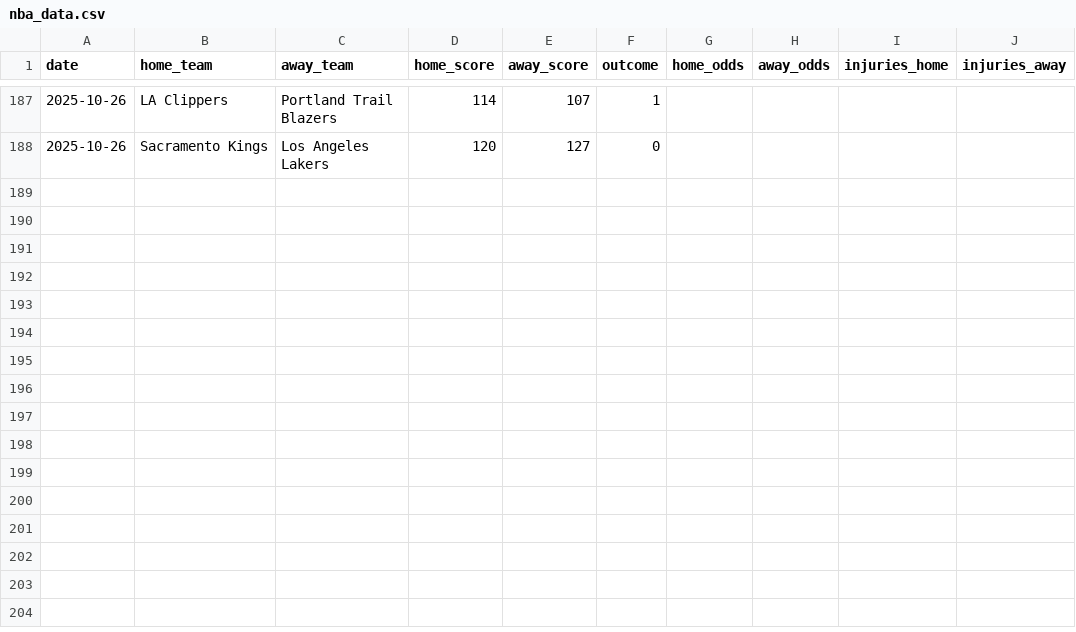
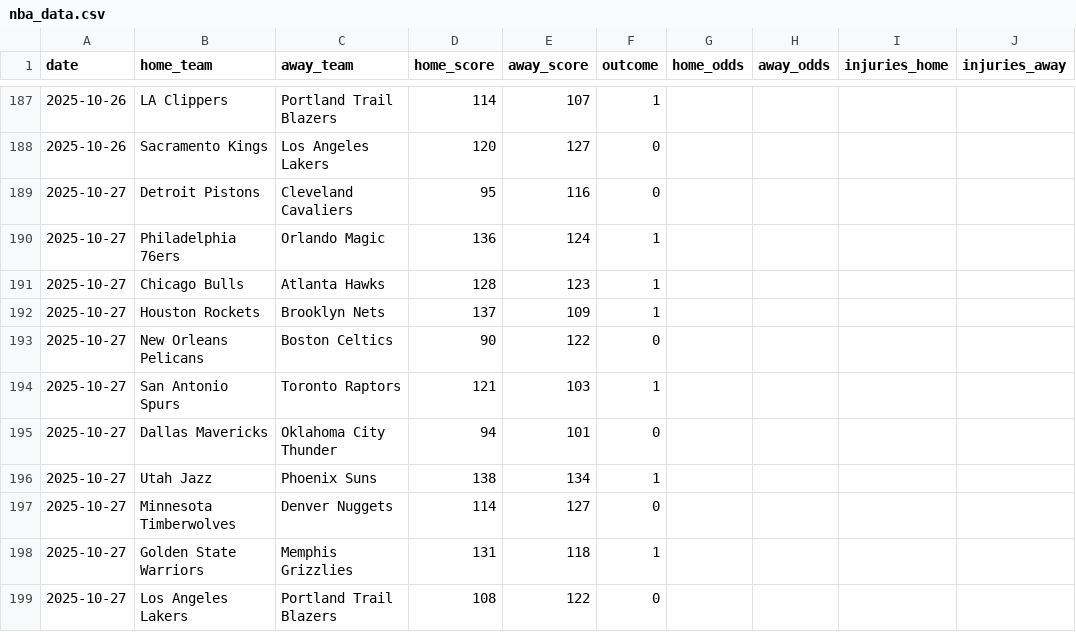
Before and after one commit to Ipickplays/Moneylines, a CSV file: nba_data.csv, drawn as a sheet; only a part is shown, gaps mark what is left out; the diff names each change by its address in the sheet, - before the commit and + after, or states it on an @@ line.

```diff
--- a/nba_data.csv
+++ b/nba_data.csv
+row 189: 2025-10-27 | Detroit Pistons | Cleveland Cavaliers | 95 | 116 | 0
+row 190: 2025-10-27 | Philadelphia 76ers | Orlando Magic | 136 | 124 | 1
+row 191: 2025-10-27 | Chicago Bulls | Atlanta Hawks | 128 | 123 | 1
+row 192: 2025-10-27 | Houston Rockets | Brooklyn Nets | 137 | 109 | 1
+row 193: 2025-10-27 | New Orleans Pelicans | Boston Celtics | 90 | 122 | 0
+row 194: 2025-10-27 | San Antonio Spurs | Toronto Raptors | 121 | 103 | 1
+row 195: 2025-10-27 | Dallas Mavericks | Oklahoma City Thunder | 94 | 101 | 0
+row 196: 2025-10-27 | Utah Jazz | Phoenix Suns | 138 | 134 | 1
+row 197: 2025-10-27 | Minnesota Timberwolves | Denver Nuggets | 114 | 127 | 0
+row 198: 2025-10-27 | Golden State Warriors | Memphis Grizzlies | 131 | 118 | 1
+row 199: 2025-10-27 | Los Angeles Lakers | Portland Trail Blazers | 108 | 122 | 0
```
Also changed, not shown: mlb_data.csv, nfl_data.csv, 2 other files.
